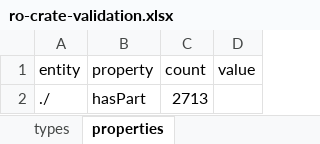
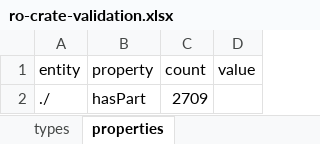
Before and after one commit to Language-Research-Technology/corpus-tools-cooee, an Excel workbook: ro-crate-validation.xlsx, sheet properties, drawn as a sheet; values as stored, in another font and other column widths than the file's, no borders; the diff names each change by its address in the sheet, - before the commit and + after, or states it on an @@ line.

```diff
--- a/ro-crate-validation.xlsx (sheet properties)
+++ b/ro-crate-validation.xlsx (sheet properties)
-C2 (count): 2713
+C2 (count): 2709
```
Also changed, not shown: sheet types, 5 other files.
